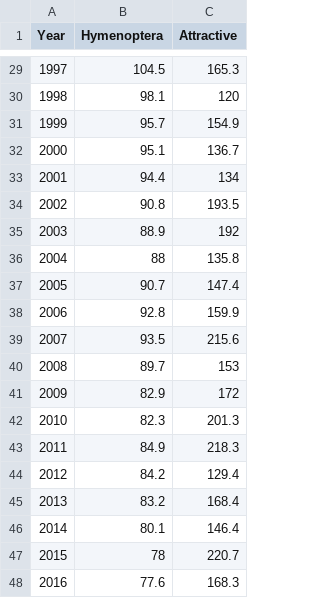
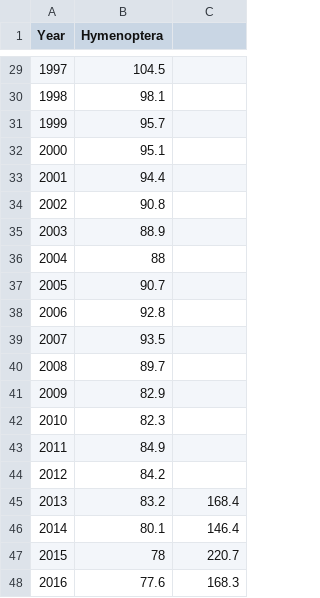
Before and after one commit to Leprechault/PEN-533, a CSV file: hymenoptera.csv, drawn as a sheet; only a part is shown, gaps mark what is left out; the diff covers the shown part only.

```diff
--- a/hymenoptera.csv
+++ b/hymenoptera.csv
@@ -1 +1 @@
-Year,Hymenoptera,Attractive
+Year,Hymenoptera
@@ -29,17 +29,17 @@ Year,Hymenoptera,Attractive
-1997,104.5,165.3
-1998,98.1,120
-1999,95.7,154.9
-2000,95.1,136.7
-2001,94.4,134
-2002,90.8,193.5
-2003,88.9,192
-2004,88,135.8
-2005,90.7,147.4
-2006,92.8,159.9
-2007,93.5,215.6
-2008,89.7,153
-2009,82.9,172
-2010,82.3,201.3
-2011,84.9,218.3
-2012,84.2,129.4
+1997,104.5
+1998,98.1
+1999,95.7
+2000,95.1
+2001,94.4
+2002,90.8
+2003,88.9
+2004,88
+2005,90.7
+2006,92.8
+2007,93.5
+2008,89.7
+2009,82.9
+2010,82.3
+2011,84.9
+2012,84.2
 2013,83.2,168.4
```
Also changed, not shown: 27 edited cells elsewhere in this file.
